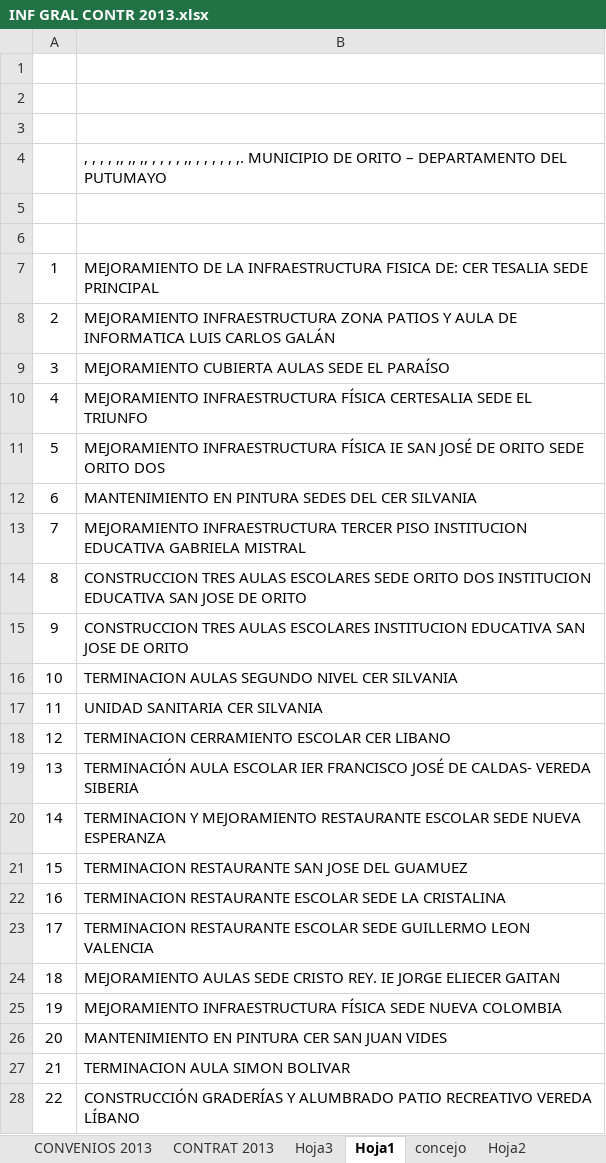
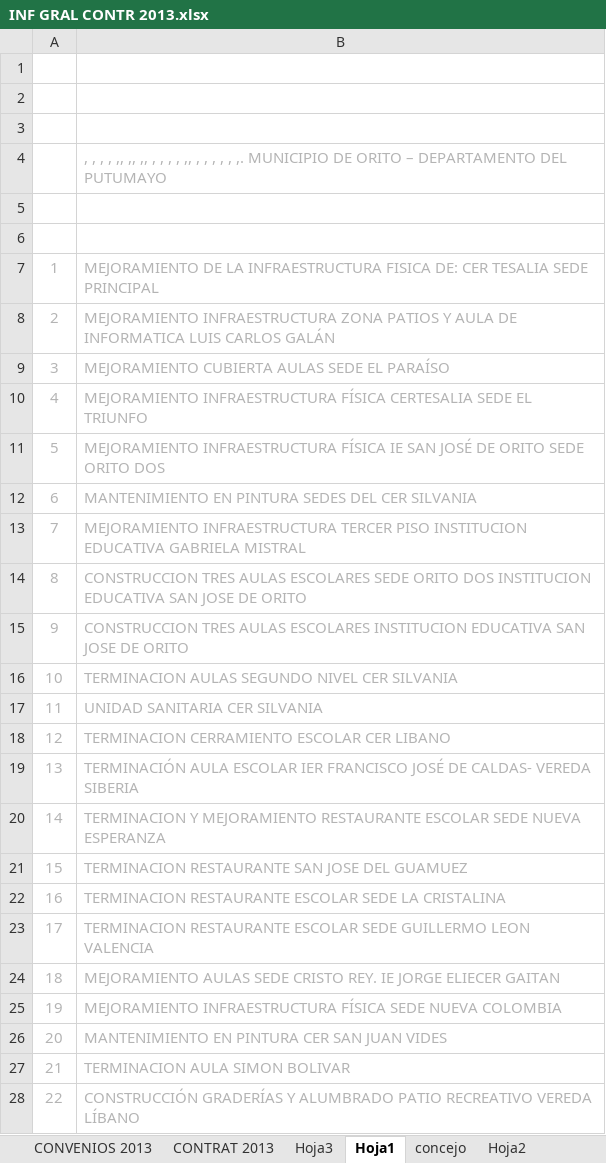
Before and after one commit to AlexisWPSAguirre/ServerINFRA, an Excel workbook: CONTRATOS 2007 a 2021/INF GRAL CONTR 2013.xlsx, sheet Hoja1, drawn as a sheet; values as stored, in another font and other column widths than the file's, no borders; the diff names each change by its address in the sheet, - before the commit and + after, or states it on an @@ line.

```diff
--- a/CONTRATOS 2007 a 2021/INF GRAL CONTR 2013.xlsx (sheet Hoja1)
+++ b/CONTRATOS 2007 a 2021/INF GRAL CONTR 2013.xlsx (sheet Hoja1)
-B4 text colour: black
+B4 text colour: #B4B4B4
-A7:B28 text colour: black
+A7:B28 text colour: #B4B4B4
```
Also changed, not shown: sheet CONTRAT 2013, sheet INTERV 305, sheet Hoja5, sheet Hoja2, sheet FECHAS, sheet DANE, 6 more sheets, CONTRATOS 2007 a 2021/INF GRAL CONTR 2014.xlsx, CONTRATOS 2007 a 2021/INF GRAL CONTR 2015.xlsx, 10 other files.
